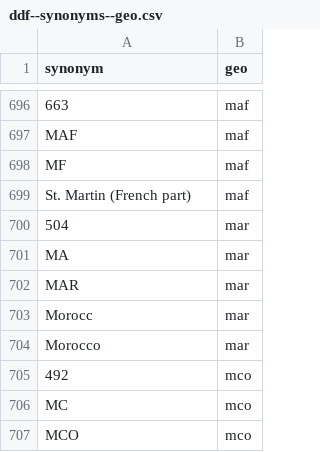
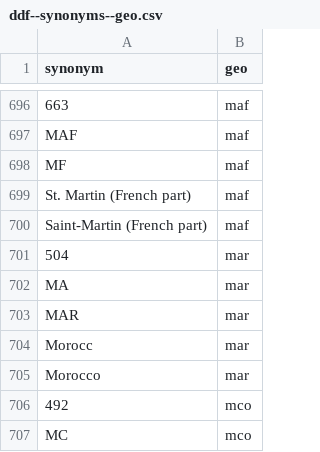
Before and after one commit to open-numbers/ddf--open_numbers, a CSV file: ddf--synonyms--geo.csv, drawn as a sheet; only a part is shown, gaps mark what is left out; the shorter side is filled out with more unchanged rows.

Commit message:
more synonyms

```diff
--- a/ddf--synonyms--geo.csv
+++ b/ddf--synonyms--geo.csv
@@ -699,2 +699,3 @@ MF,maf
 St. Martin (French part),maf
+Saint-Martin (French part),maf
 504,mar
```
